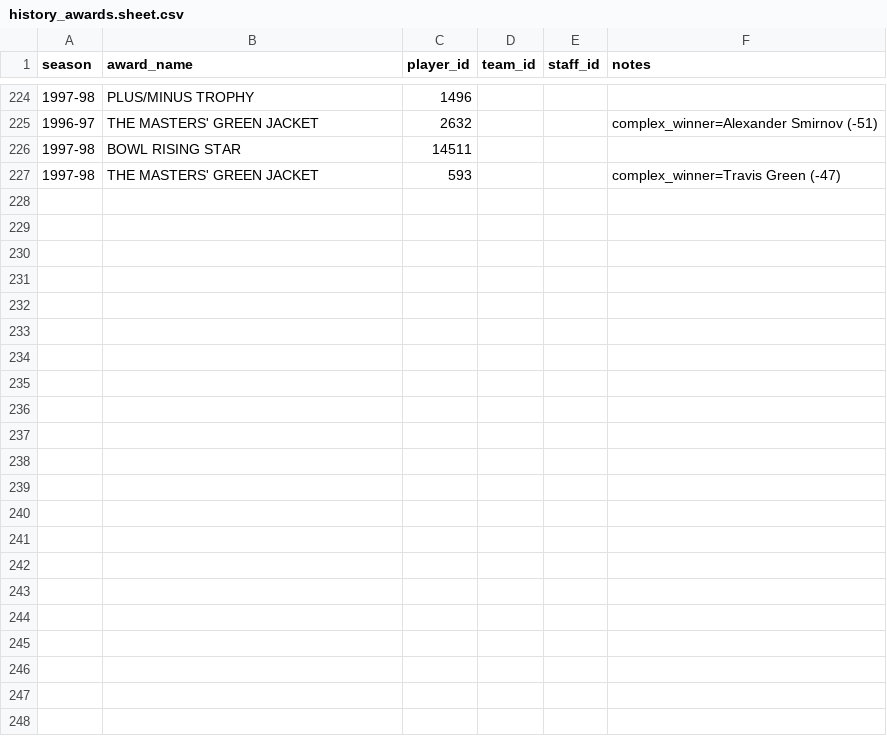
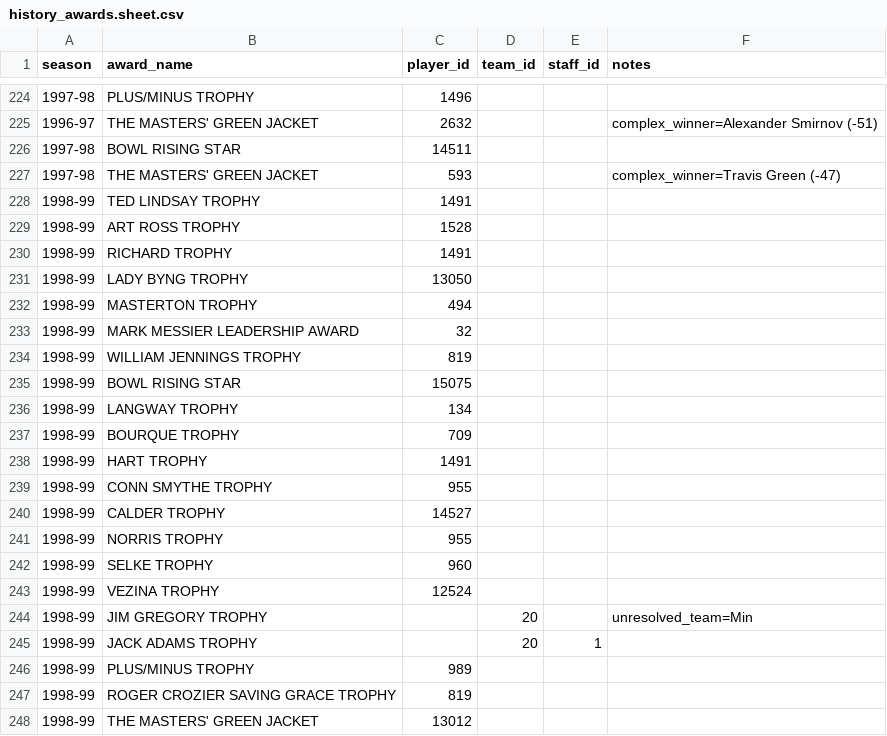
Before and after one commit to BoiledEgg1974/boys-of-winter-hockey-website, a CSV file: data/imports/raw/bowl_cap/history_awards.sheet.csv, drawn as a sheet; only a part is shown, gaps mark what is left out.

```diff
--- a/data/imports/raw/bowl_cap/history_awards.sheet.csv
+++ b/data/imports/raw/bowl_cap/history_awards.sheet.csv
@@ -227 +227,22 @@
 1997-98,THE MASTERS' GREEN JACKET,593,,,complex_winner=Travis Green (-47)
+1998-99,TED LINDSAY  TROPHY,1491,,,
+1998-99,ART ROSS TROPHY,1528,,,
+1998-99,RICHARD TROPHY,1491,,,
+1998-99,LADY BYNG TROPHY,13050,,,
+1998-99,MASTERTON TROPHY,494,,,
+1998-99,MARK MESSIER LEADERSHIP AWARD,32,,,
+1998-99,WILLIAM JENNINGS  TROPHY,819,,,
+1998-99,BOWL RISING STAR,15075,,,
+1998-99,LANGWAY TROPHY,134,,,
+1998-99,BOURQUE TROPHY,709,,,
+1998-99,HART TROPHY,1491,,,
+1998-99,CONN SMYTHE TROPHY,955,,,
+1998-99,CALDER TROPHY,14527,,,
+1998-99,NORRIS TROPHY,955,,,
+1998-99,SELKE TROPHY,960,,,
+1998-99,VEZINA TROPHY,12524,,,
+1998-99,JIM GREGORY TROPHY,,20,,unresolved_team=Min
+1998-99,JACK ADAMS TROPHY,,20,1,
+1998-99,PLUS/MINUS TROPHY,989,,,
+1998-99,ROGER CROZIER SAVING GRACE TROPHY,819,,,
+1998-99,THE MASTERS' GREEN JACKET,13012,,,
```
Also changed, not shown: data/imports/raw/bowl_cap/team_season_records_template.csv, 3 other files.
